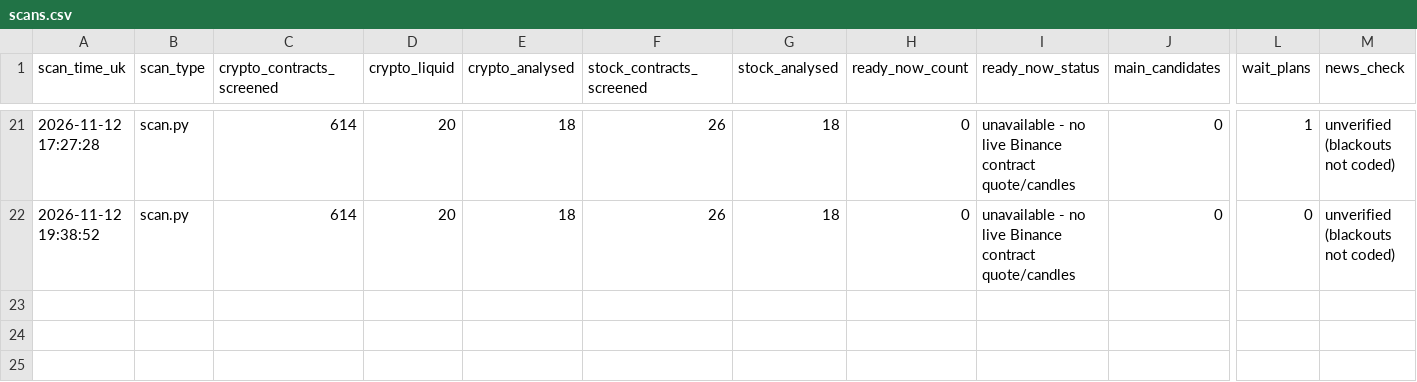
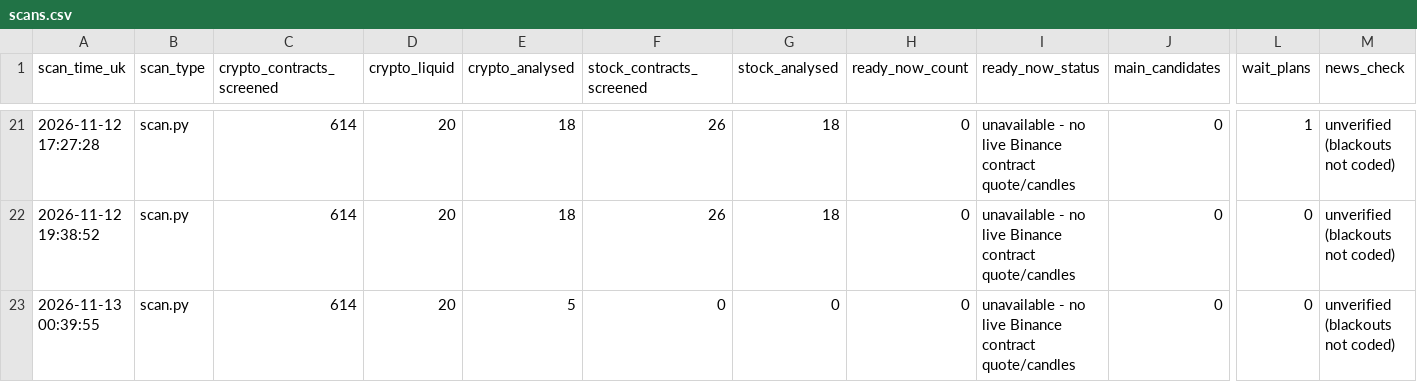
Before and after one commit to Mdrahamann/ourfristproject, a CSV file: trading/journal/forward/scans.csv, drawn as a sheet; only a part is shown, gaps mark what is left out; rows hold the shown columns only; the diff names each change by its address in the sheet, - before the commit and + after, or states it on an @@ line.

```diff
--- a/trading/journal/forward/scans.csv
+++ b/trading/journal/forward/scans.csv
+row 23: 2026-11-13 00:39:55 | scan.py | 614 | 20 | 5 | 0 | 0 | 0 | unavailable - no live Binance contract quote/candles | 0 | 0 | unverified (blackouts not coded)
```
